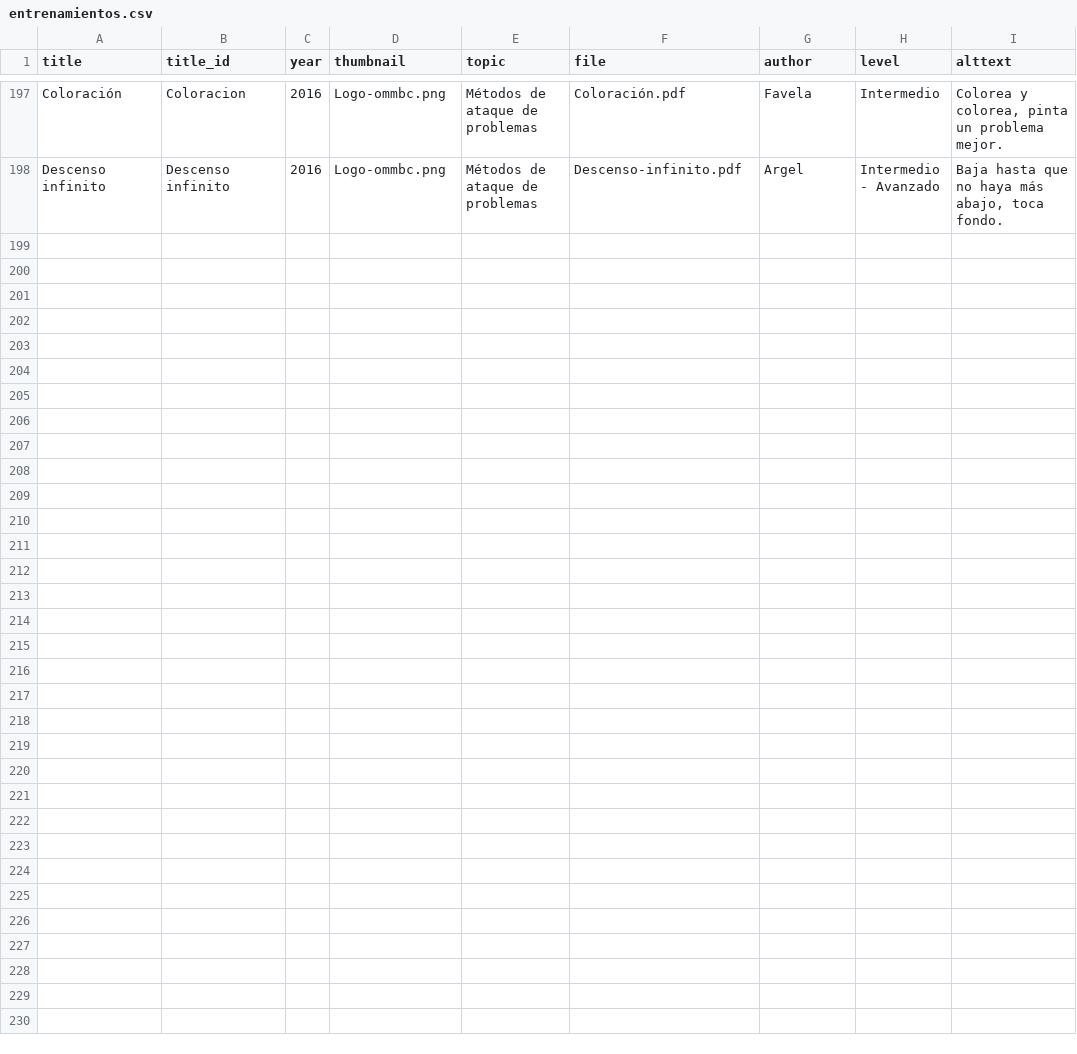
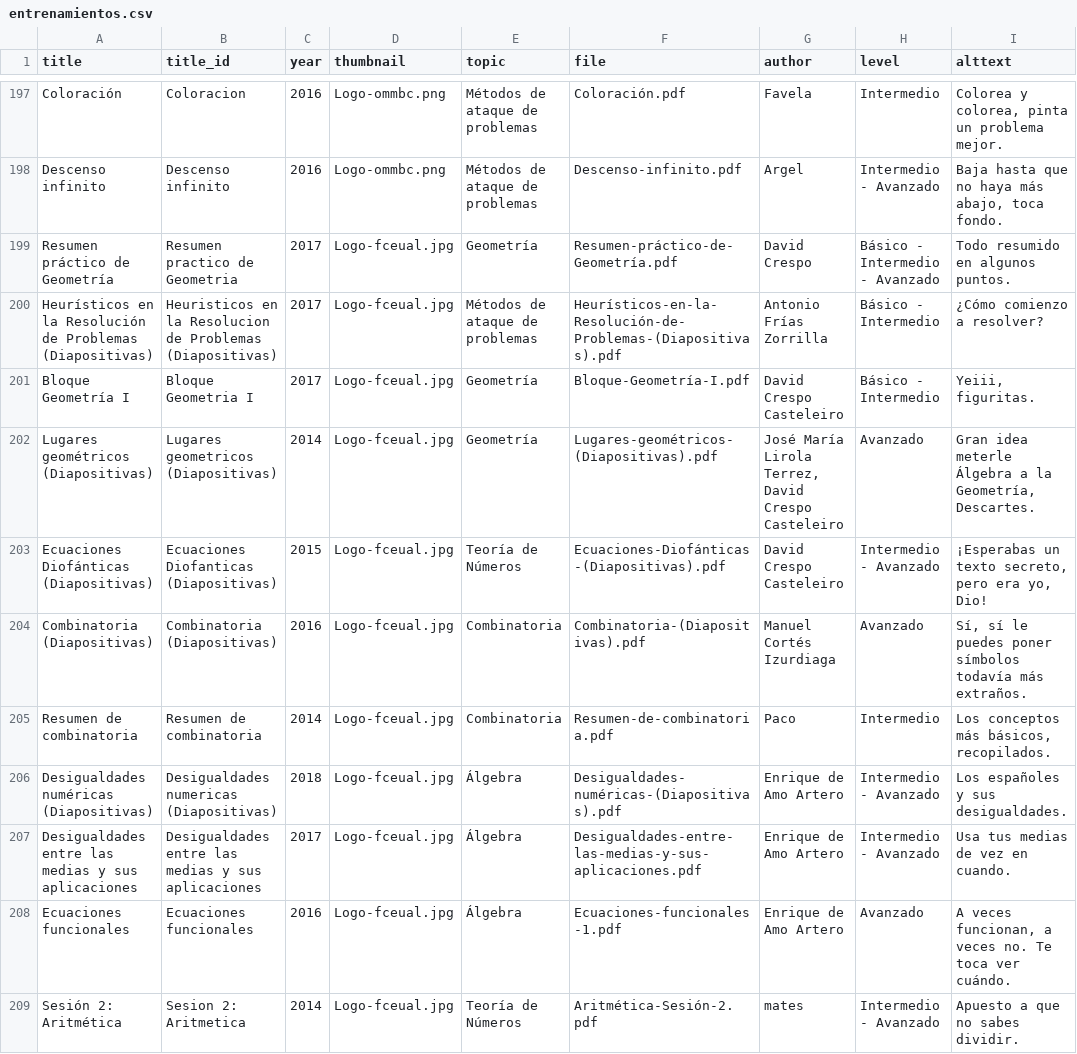
Before and after one commit to Afostyrio/BibliotecaVirtual, a CSV file: _data/material/entrenamientos.csv, drawn as a sheet; only a part is shown, gaps mark what is left out; the diff names each change by its address in the sheet, - before the commit and + after, or states it on an @@ line.

Commit message:
Almería Update
Se agregó el material de la Universidad de Almería. Gracias por su paciencia.

```diff
--- a/_data/material/entrenamientos.csv
+++ b/_data/material/entrenamientos.csv
+row 199: Resumen práctico de Geometría | Resumen practico de Geometria | 2017 | Logo-fceual.jpg | Geometría | Resumen-práctico-de-Geometría.pdf | David Crespo | Básico - Intermedio - Avanzado | Todo resumido en algunos puntos.
+row 200: Heurísticos en la Resolución de Problemas (Diapositivas) | Heuristicos en la Resolucion de Problemas (Diapositivas) | 2017 | Logo-fceual.jpg | Métodos de ataque de problemas | Heurísticos-en-la-Resolución-de-Problemas-(Diapositivas).pdf | Antonio Frías Zorrilla | Básico - Intermedio | ¿Cómo comienzo a resolver?
+row 201: Bloque Geometría I | Bloque Geometria I | 2017 | Logo-fceual.jpg | Geometría | Bloque-Geometría-I.pdf | David Crespo Casteleiro | Básico - Intermedio | Yeiii, figuritas.
+row 202: Lugares geométricos (Diapositivas) | Lugares geometricos (Diapositivas) | 2014 | Logo-fceual.jpg | Geometría | Lugares-geométricos-(Diapositivas).pdf | José María Lirola Terrez, David Crespo Casteleiro | Avanzado | Gran idea meterle Álgebra a la Geometría, Descartes.
+row 203: Ecuaciones Diofánticas (Diapositivas) | Ecuaciones Diofanticas (Diapositivas) | 2015 | Logo-fceual.jpg | Teoría de Números | Ecuaciones-Diofánticas-(Diapositivas).pdf | David Crespo Casteleiro | Intermedio - Avanzado | ¡Esperabas un texto secreto, pero era yo, Dio!
+row 204: Combinatoria (Diapositivas) | Combinatoria (Diapositivas) | 2016 | Logo-fceual.jpg | Combinatoria | Combinatoria-(Diapositivas).pdf | Manuel Cortés Izurdiaga | Avanzado | Sí, sí le puedes poner símbolos todavía más extraños.
+row 205: Resumen de combinatoria | Resumen de combinatoria | 2014 | Logo-fceual.jpg | Combinatoria | Resumen-de-combinatoria.pdf | Paco | Intermedio | Los conceptos más básicos, recopilados.
+row 206: Desigualdades numéricas (Diapositivas) | Desigualdades numericas (Diapositivas) | 2018 | Logo-fceual.jpg | Álgebra | Desigualdades-numéricas-(Diapositivas).pdf | Enrique de Amo Artero | Intermedio - Avanzado | Los españoles y sus desigualdades.
+row 207: Desigualdades entre las medias y sus aplicaciones | Desigualdades entre las medias y sus aplicaciones | 2017 | Logo-fceual.jpg | Álgebra | Desigualdades-entre-las-medias-y-sus-aplicaciones.pdf | Enrique de Amo Artero | Intermedio - Avanzado | Usa tus medias de vez en cuando.
+row 208: Ecuaciones funcionales | Ecuaciones funcionales | 2016 | Logo-fceual.jpg | Álgebra | Ecuaciones-funcionales-1.pdf | Enrique de Amo Artero | Avanzado | A veces funcionan, a veces no. Te toca ver cuándo.
+row 209: Sesión 2: Aritmética | Sesion 2: Aritmetica | 2014 | Logo-fceual.jpg | Teoría de Números | Aritmética-Sesión-2.pdf | mates | Intermedio - Avanzado | Apuesto a que no sabes dividir.
```
Also changed, not shown: 16 other files.
